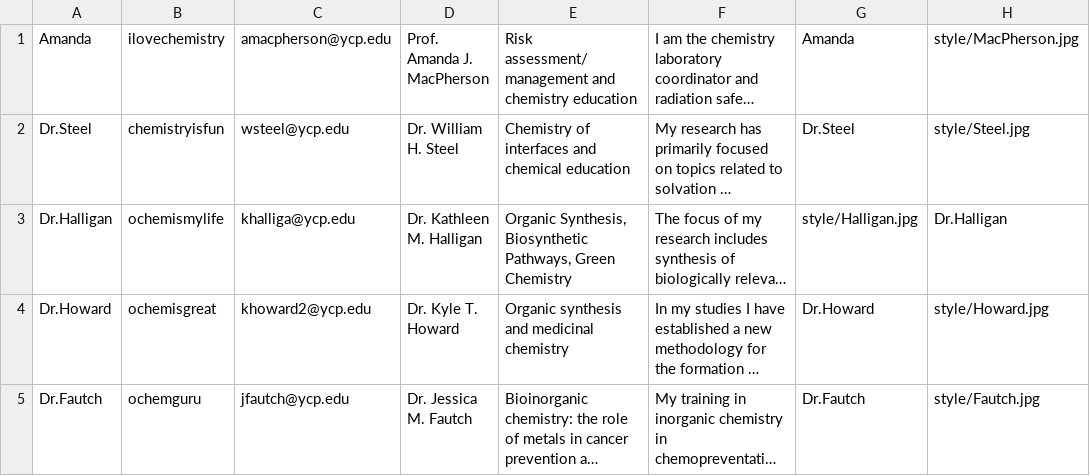
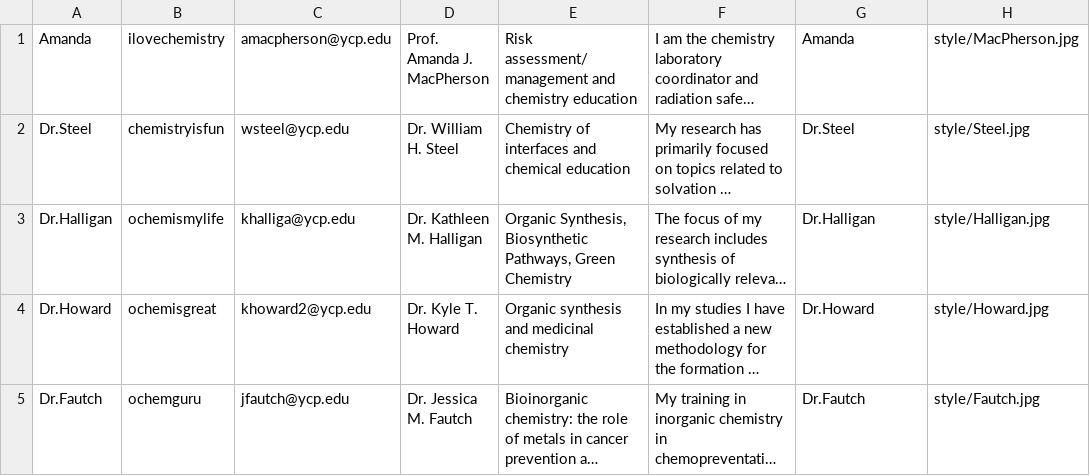
Before and after one commit to xxpowerteamforce3xx/independent_study_hub, a CSV file: bin/csvFiles/faculty.csv, drawn as a sheet; long unchanged cells end in …; the diff names each change by its address in the sheet, - before the commit and + after, or states it on an @@ line.

Commit message:
Fixed the faculty CSV and got the faculty page back to the original state

```diff
--- a/bin/csvFiles/faculty.csv
+++ b/bin/csvFiles/faculty.csv
-G3: style/Halligan.jpg
+G3: Dr.Halligan
-H3: Dr.Halligan
+H3: style/Halligan.jpg
```
Also changed, not shown: src/csvFiles/faculty.csv, 2 other files.
